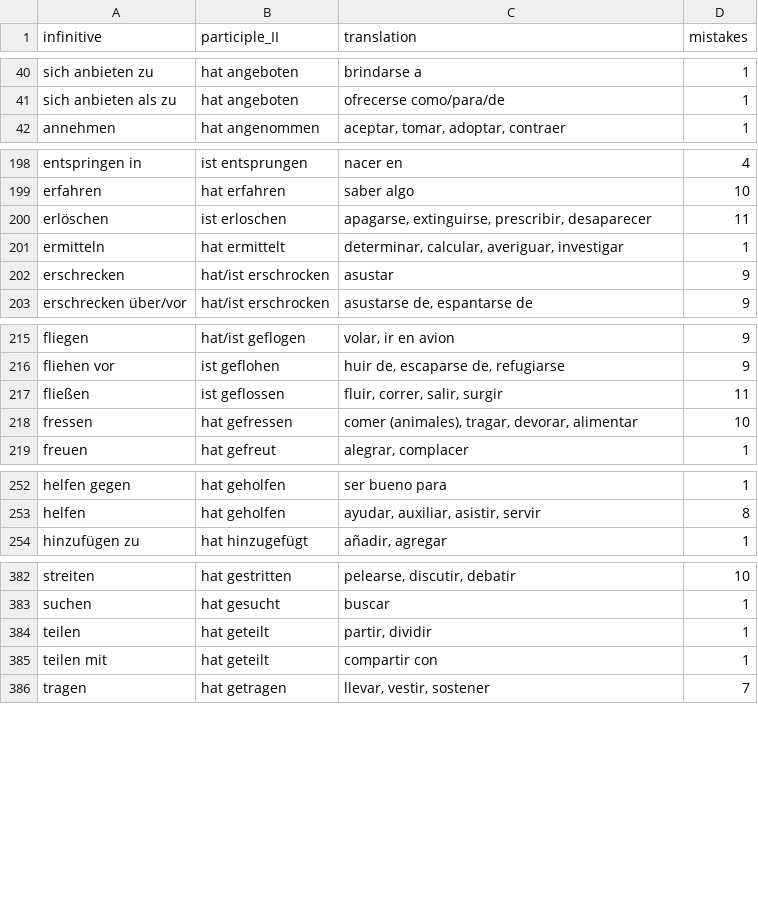
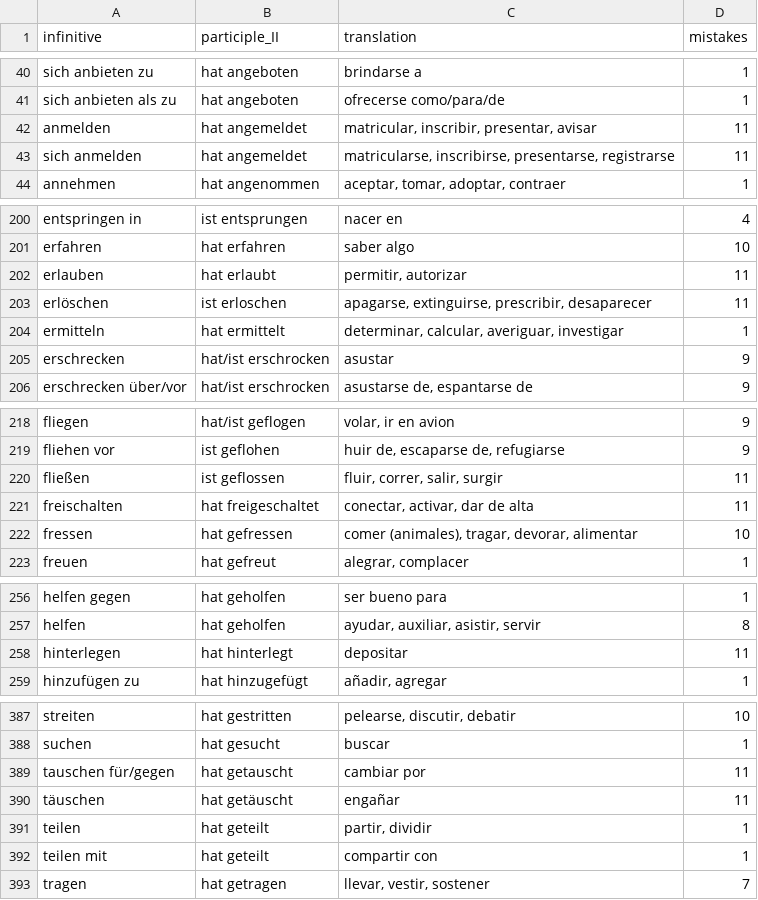
Before and after one commit to kaluzap/words, a CSV file: data/data_verbs_ge_sp.csv, drawn as a sheet; only a part is shown, gaps mark what is left out.

```diff
--- a/data/data_verbs_ge_sp.csv
+++ b/data/data_verbs_ge_sp.csv
@@ -41,2 +41,4 @@
 "sich anbieten als zu","hat angeboten","ofrecerse como/para/de",1
+"anmelden","hat angemeldet","matricular, inscribir, presentar, avisar",11
+"sich anmelden","hat angemeldet","matricularse, inscribirse, presentarse, registrarse",11
 "annehmen","hat angenommen","aceptar, tomar, adoptar, contraer",1
@@ -199,2 +201,3 @@
 "erfahren","hat erfahren","saber algo",10
+"erlauben","hat erlaubt","permitir, autorizar",11
 "erlöschen","ist erloschen","apagarse, extinguirse, prescribir, desaparecer",11
@@ -217,2 +220,3 @@
 "fließen","ist geflossen","fluir, correr, salir, surgir",11
+"freischalten","hat freigeschaltet","conectar, activar, dar de alta",11
 "fressen","hat gefressen","comer (animales), tragar, devorar, alimentar",10
@@ -253,2 +257,3 @@
 "helfen","hat geholfen","ayudar, auxiliar, asistir, servir",8
+"hinterlegen","hat hinterlegt","depositar",11
 "hinzufügen zu","hat hinzugefügt","añadir, agregar",1
@@ -383,2 +388,4 @@
 "suchen","hat gesucht","buscar",1
+"tauschen für/gegen","hat getauscht","cambiar por",11
+"täuschen","hat getäuscht","engañar",11
 "teilen","hat geteilt","partir, dividir",1
```
Also changed, not shown: data/data_adjectives_ge_sp.csv, data/data_nouns_ge_sp.csv.
